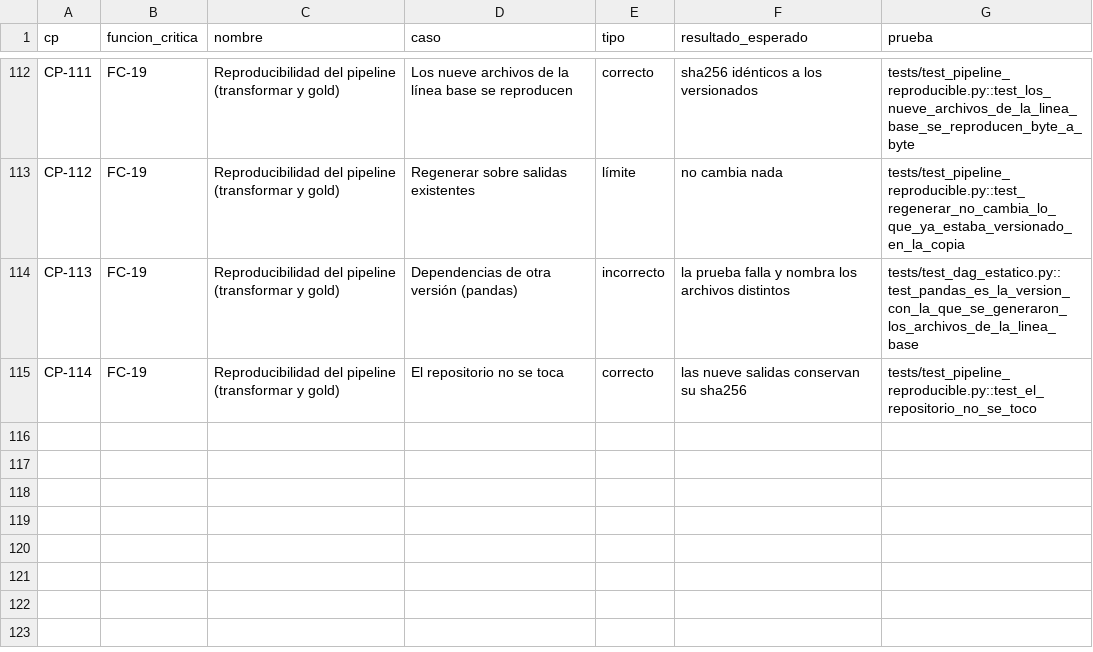
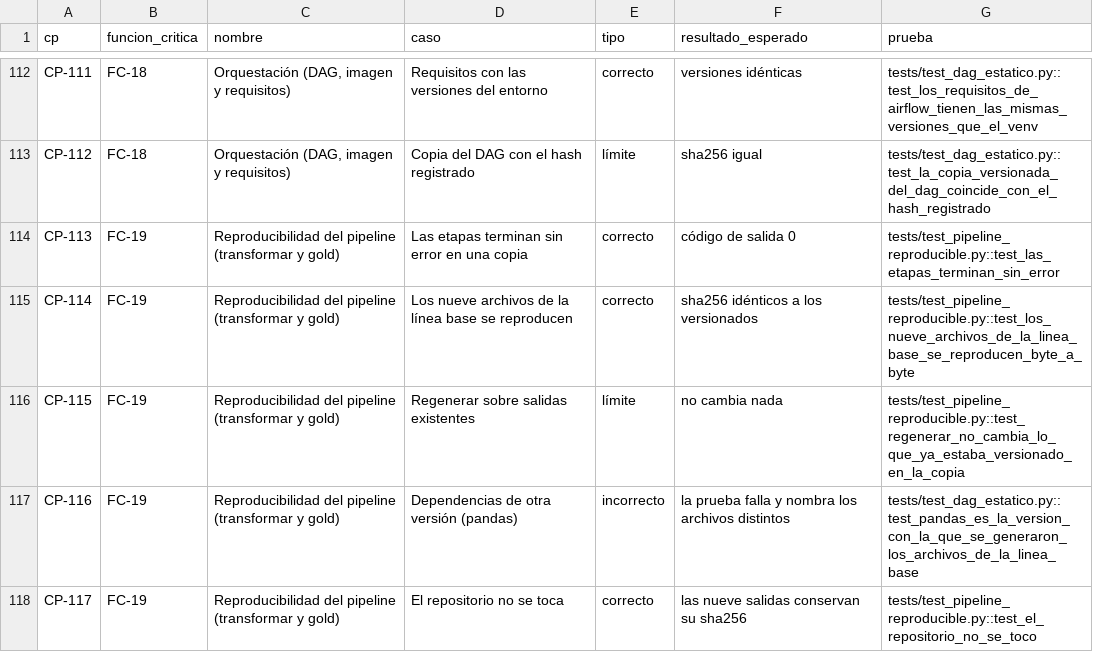
Before and after one commit to DanielAlxzBrand/etl-sismo-cali-2026, a CSV file: docs/validacion/matriz_casos_prueba.csv, drawn as a sheet; only a part is shown, gaps mark what is left out; the diff covers the shown part only; the diff names each change by its address in the sheet, - before the commit and + after, or states it on an @@ line.

Commit message:
Orquestación y pruebas: matriz, informe, registro de defectos, decisiones D56 a D64 y documentación

```diff
--- a/docs/validacion/matriz_casos_prueba.csv
+++ b/docs/validacion/matriz_casos_prueba.csv
-B112:B113 (funcion_critica): FC-19
+B112:B113 (funcion_critica): FC-18
-C112:C113 (nombre): Reproducibilidad del pipeline (transformar y gold)
+C112:C113 (nombre): Orquestación (DAG, imagen y requisitos)
-D112 (caso): Los nueve archivos de la línea base se reproducen
+D112 (caso): Requisitos con las versiones del entorno
-F112 (resultado_esperado): sha256 idénticos a los versionados
+F112 (resultado_esperado): versiones idénticas
-G112 (prueba): tests/test_pipeline_reproducible.py::test_los_nueve_archivos_de_la_linea_base_se_reproducen_byte_a_byte
+G112 (prueba): tests/test_dag_estatico.py::test_los_requisitos_de_airflow_tienen_las_mismas_versiones_que_el_venv
-D113 (caso): Regenerar sobre salidas existentes
+D113 (caso): Copia del DAG con el hash registrado
-F113 (resultado_esperado): no cambia nada
+F113 (resultado_esperado): sha256 igual
-G113 (prueba): tests/test_pipeline_reproducible.py::test_regenerar_no_cambia_lo_que_ya_estaba_versionado_en_la_copia
+G113 (prueba): tests/test_dag_estatico.py::test_la_copia_versionada_del_dag_coincide_con_el_hash_registrado
-D114 (caso): Dependencias de otra versión (pandas)
+D114 (caso): Las etapas terminan sin error en una copia
-E114 (tipo): incorrecto
+E114 (tipo): correcto
-F114 (resultado_esperado): la prueba falla y nombra los archivos distintos
+F114 (resultado_esperado): código de salida 0
-G114 (prueba): tests/test_dag_estatico.py::test_pandas_es_la_version_con_la_que_se_generaron_los_archivos_de_la_linea_base
+G114 (prueba): tests/test_pipeline_reproducible.py::test_las_etapas_terminan_sin_error
-D115 (caso): El repositorio no se toca
+D115 (caso): Los nueve archivos de la línea base se reproducen
-F115 (resultado_esperado): las nueve salidas conservan su sha256
+F115 (resultado_esperado): sha256 idénticos a los versionados
-G115 (prueba): tests/test_pipeline_reproducible.py::test_el_repositorio_no_se_toco
+G115 (prueba): tests/test_pipeline_reproducible.py::test_los_nueve_archivos_de_la_linea_base_se_reproducen_byte_a_byte
+row 116: CP-115 | FC-19 | Reproducibilidad del pipeline (transformar y gold) | Regenerar sobre salidas existentes | límite | no cambia nada | tests/test_pipeline_reproducible.py::test_regenerar_no_cambia_lo_que_ya_estaba_versionado_en_la_copia
+row 117: CP-116 | FC-19 | Reproducibilidad del pipeline (transformar y gold) | Dependencias de otra versión (pandas) | incorrecto | la prueba falla y nombra los archivos distintos | tests/test_dag_estatico.py::test_pandas_es_la_version_con_la_que_se_generaron_los_archivos_de_la_linea_base
+row 118: CP-117 | FC-19 | Reproducibilidad del pipeline (transformar y gold) | El repositorio no se toca | correcto | las nueve salidas conservan su sha256 | tests/test_pipeline_reproducible.py::test_el_repositorio_no_se_toco
```
Also changed, not shown: 37 edited cells elsewhere in this file, 29 other files.
